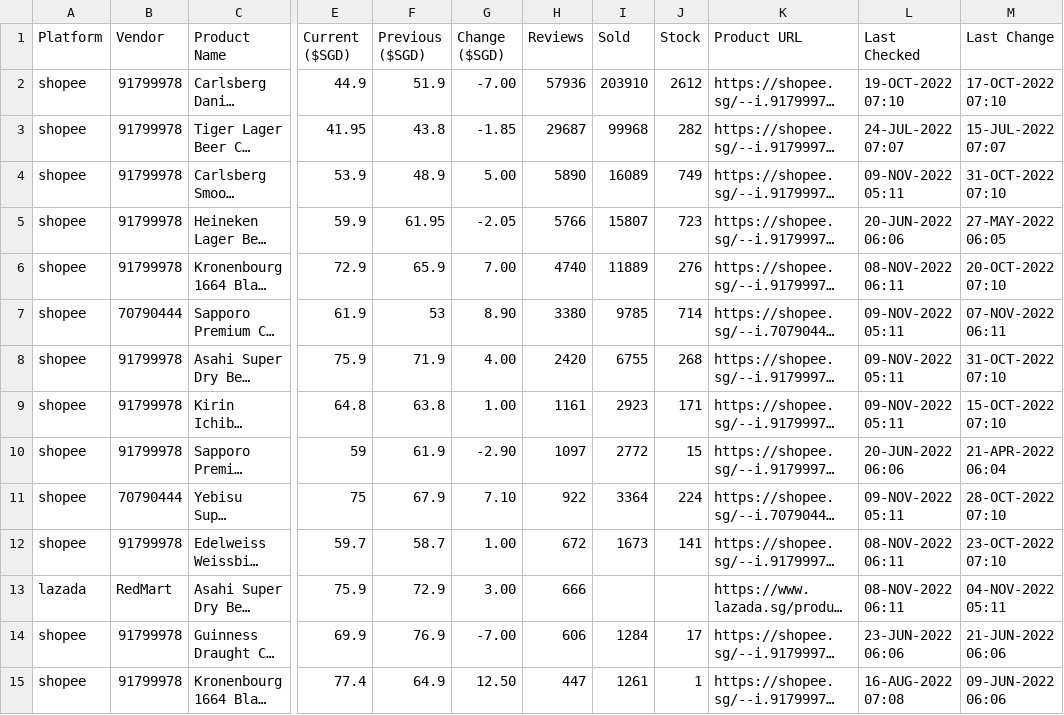
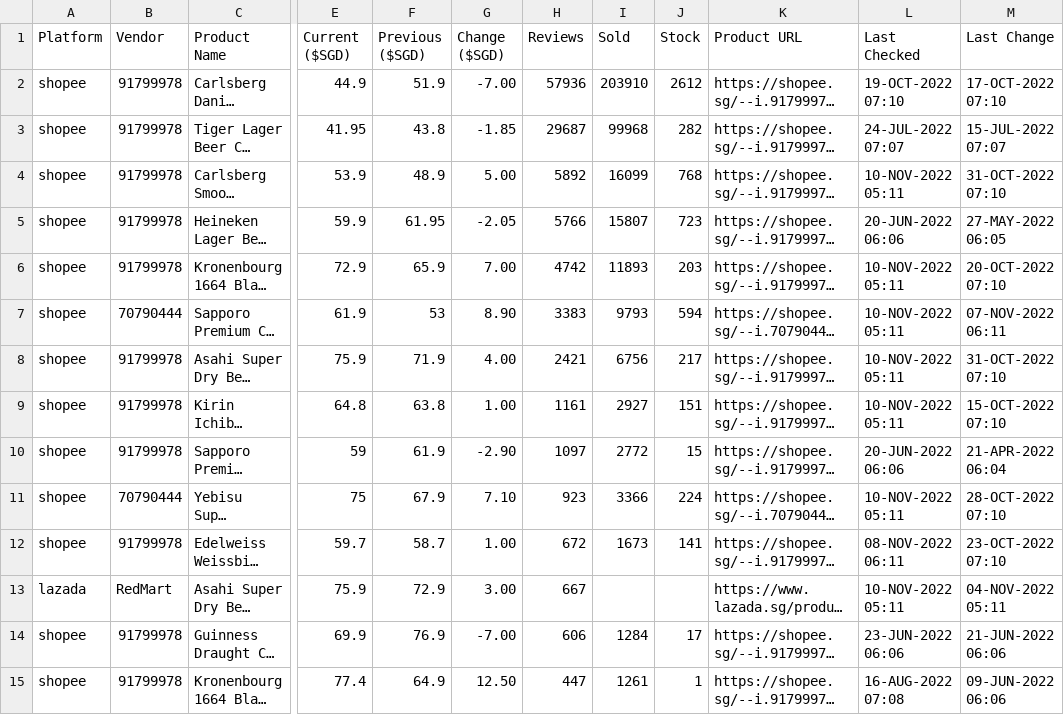
Before and after one commit to ngshiheng/fareview, a CSV file: data/asahi.csv, drawn as a sheet; only a part is shown, gaps mark what is left out; long unchanged cells end in …; the diff covers the shown part only; the diff names each change by its address in the sheet, - before the commit and + after, or states it on an @@ line.

```diff
--- a/data/asahi.csv
+++ b/data/asahi.csv
-H4 (Reviews): 5890
+H4 (Reviews): 5892
-I4 (Sold): 16089
+I4 (Sold): 16099
-J4 (Stock): 749
+J4 (Stock): 768
-L4 (Last Checked): 09-NOV-2022 05:11
+L4 (Last Checked): 10-NOV-2022 05:11
-H6 (Reviews): 4740
+H6 (Reviews): 4742
-I6 (Sold): 11889
+I6 (Sold): 11893
-J6 (Stock): 276
+J6 (Stock): 203
-L6 (Last Checked): 08-NOV-2022 06:11
+L6 (Last Checked): 10-NOV-2022 05:11
-H7 (Reviews): 3380
+H7 (Reviews): 3383
-I7 (Sold): 9785
+I7 (Sold): 9793
-J7 (Stock): 714
+J7 (Stock): 594
-L7:L9 (Last Checked): 09-NOV-2022 05:11
+L7:L9 (Last Checked): 10-NOV-2022 05:11
-H8 (Reviews): 2420
+H8 (Reviews): 2421
-I8 (Sold): 6755
+I8 (Sold): 6756
-J8 (Stock): 268
+J8 (Stock): 217
-I9 (Sold): 2923
+I9 (Sold): 2927
-J9 (Stock): 171
+J9 (Stock): 151
-H11 (Reviews): 922
+H11 (Reviews): 923
-I11 (Sold): 3364
+I11 (Sold): 3366
-L11 (Last Checked): 09-NOV-2022 05:11
+L11 (Last Checked): 10-NOV-2022 05:11
-H13 (Reviews): 666
+H13 (Reviews): 667
-L13 (Last Checked): 08-NOV-2022 06:11
+L13 (Last Checked): 10-NOV-2022 05:11
```
Also changed, not shown: 17 edited cells elsewhere in this file, data/carlsberg.csv, data/guinness.csv, 2 other files.
